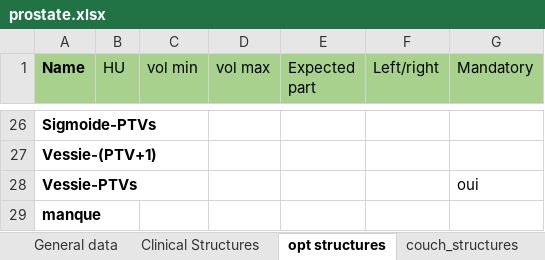
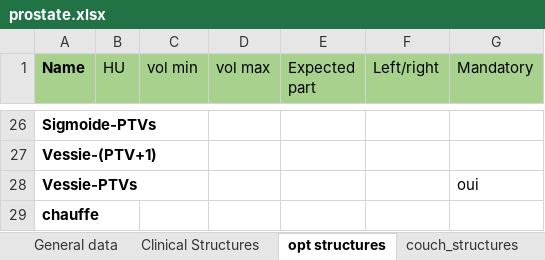
Before and after one commit to fxarnaud/PlanCheck_IUCT, an Excel workbook: Plancheck/check_protocol/prostate.xlsx, sheet opt structures, drawn as a sheet; only a part is shown, gaps mark what is left out; values as stored, in another font and other column widths than the file's, no borders; the diff names each change by its address in the sheet, - before the commit and + after, or states it on an @@ line.

```diff
--- a/Plancheck/check_protocol/prostate.xlsx (sheet opt structures)
+++ b/Plancheck/check_protocol/prostate.xlsx (sheet opt structures)
-A29 (Name): manque
+A29 (Name): chauffe
```
Also changed, not shown: 2 other files.
